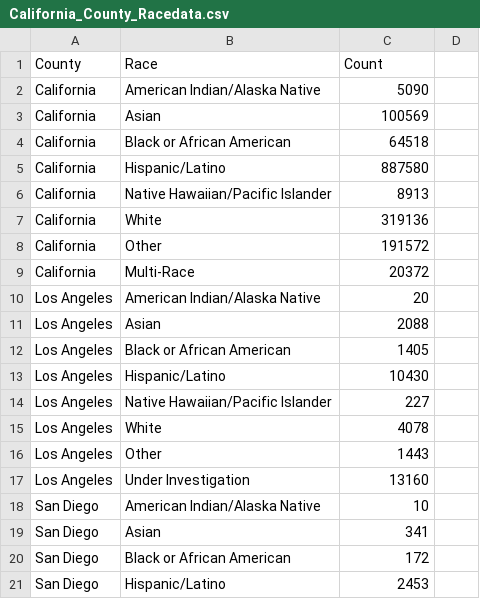
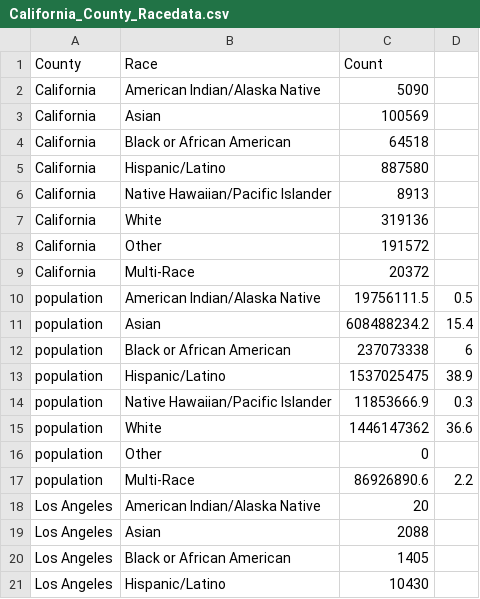
Before and after one commit to lyumingdong/COVID19-Visualization, a CSV file: Race data/California_County_Racedata.csv, drawn as a sheet; only a part is shown; the shorter side is filled out with more unchanged rows; the diff names each change by its address in the sheet, - before the commit and + after, or states it on an @@ line.

```diff
--- a/Race data/California_County_Racedata.csv
+++ b/Race data/California_County_Racedata.csv
+row 10: population | American Indian/Alaska Native | 19756111.5 | 0.5
+row 11: population | Asian | 608488234.2 | 15.4
+row 12: population | Black or African American | 237073338 | 6
+row 13: population | Hispanic/Latino | 1537025475 | 38.9
+row 14: population | Native Hawaiian/Pacific Islander | 11853666.9 | 0.3
+row 15: population | White | 1446147362 | 36.6
+row 16: population | Other | 0
+row 17: population | Multi-Race | 86926890.6 | 2.2
```
Also changed, not shown: 2 other files.
